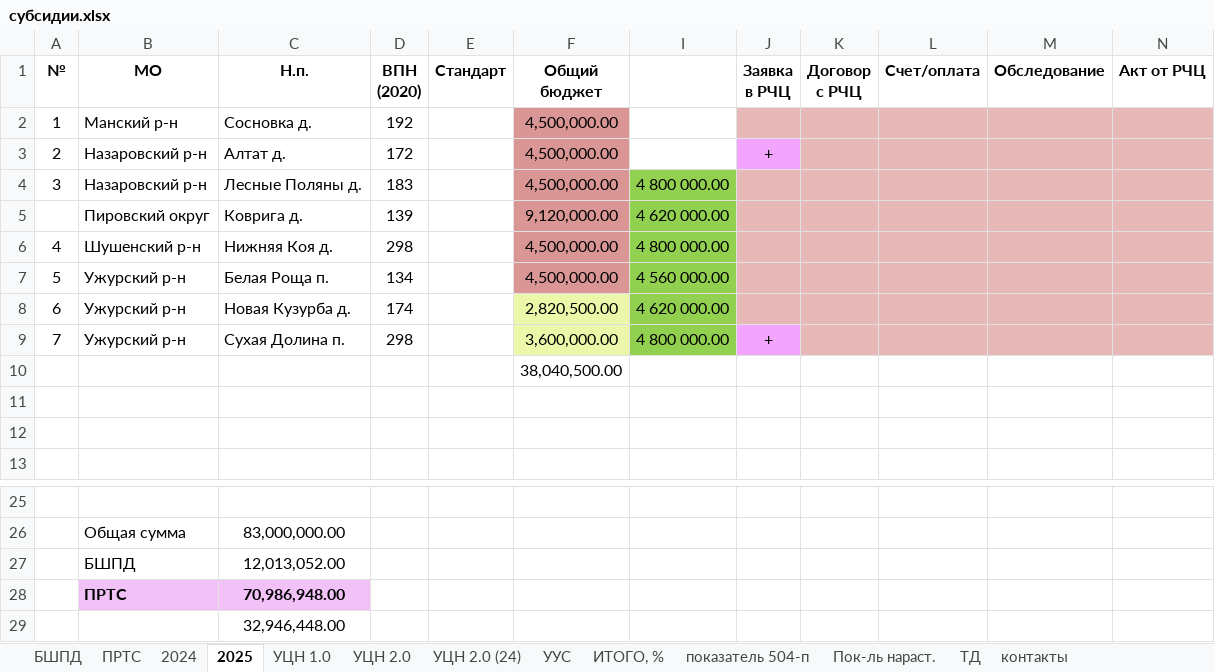
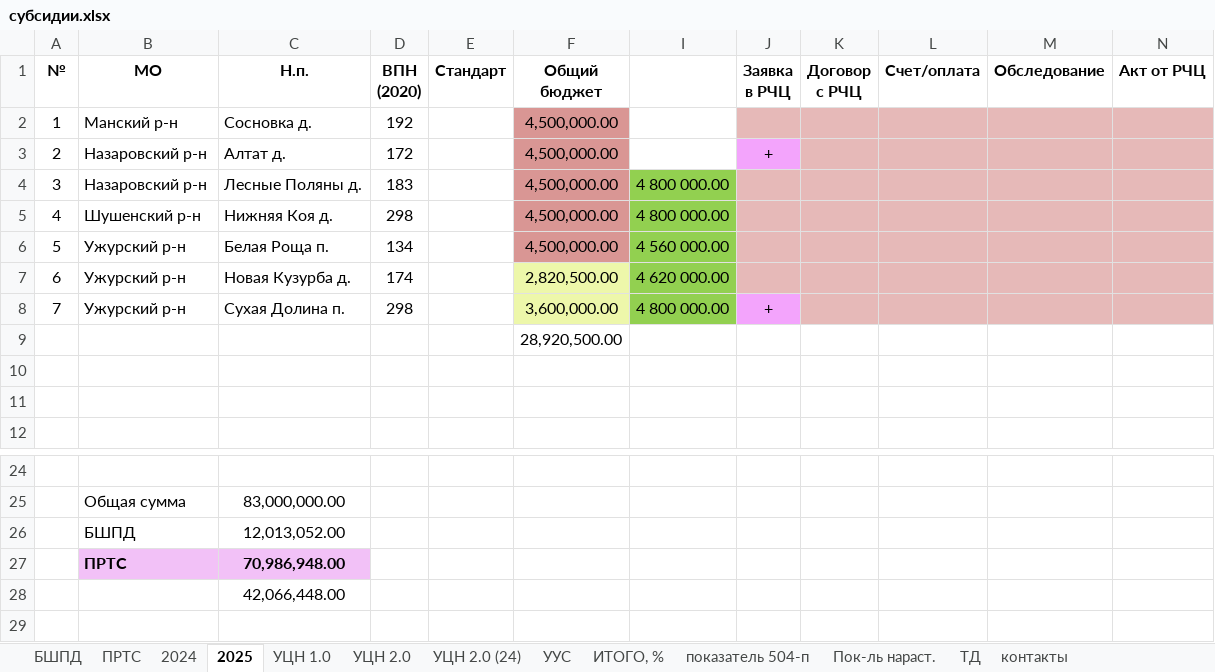
Before and after one commit to rejoller/mcrbot, an Excel workbook: subsidies/субсидии.xlsx, sheet 2025, drawn as a sheet; only a part is shown, gaps mark what is left out; values as stored, in another font and other column widths than the file's, no borders; removed rows and columns are numbered as before the commit, all else as after; the diff names each change by its address in the sheet, - before the commit and + after, or states it on an @@ line.

```diff
--- a/subsidies/субсидии.xlsx (sheet 2025)
+++ b/subsidies/субсидии.xlsx (sheet 2025)
-row 5:  | Пировский округ | Коврига д. | 139 |  | 9,120,000.00 | 4 620 000.00
-F9 (Общий бюджет): 38,040,500.00
+F9 (Общий бюджет): 28,920,500.00
-C28 (Н.п.): 32,946,448.00
+C28 (Н.п.): 42,066,448.00
```
Also changed, not shown: formulas that keep their value, subsid.xlsx, 4 other files.
